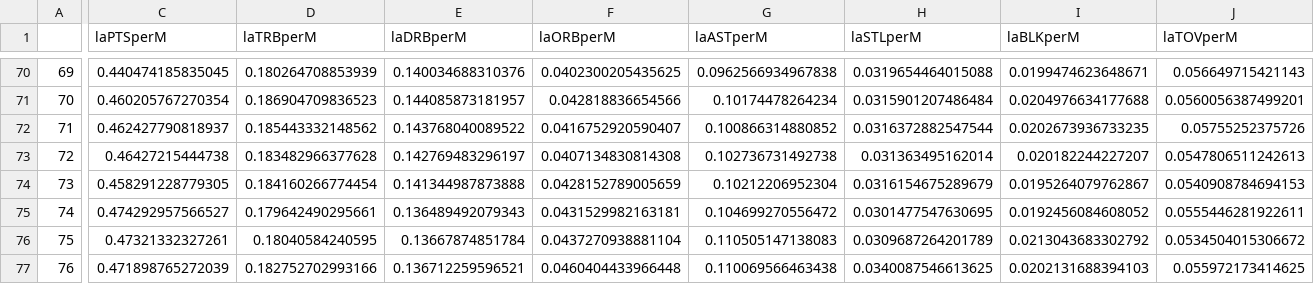
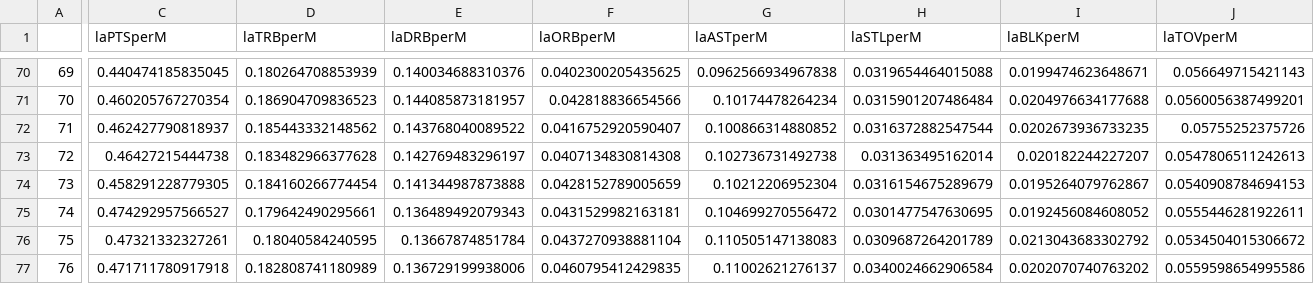
Before and after one commit to tmayhew1/nba-projects, a CSV file: Complete Data/avgsSummary.csv, drawn as a sheet; only a part is shown, gaps mark what is left out; the diff covers the shown part only; the diff names each change by its address in the sheet, - before the commit and + after, or states it on an @@ line.

```diff
--- a/Complete Data/avgsSummary.csv
+++ b/Complete Data/avgsSummary.csv
-C77 (laPTSperM): 0.471898765272039
+C77 (laPTSperM): 0.471711780917918
-D77 (laTRBperM): 0.182752702993166
+D77 (laTRBperM): 0.182808741180989
-E77 (laDRBperM): 0.136712259596521
+E77 (laDRBperM): 0.136729199938006
-F77 (laORBperM): 0.0460404433966448
+F77 (laORBperM): 0.0460795412429835
-G77 (laASTperM): 0.110069566463438
+G77 (laASTperM): 0.11002621276137
-H77 (laSTLperM): 0.0340087546613625
+H77 (laSTLperM): 0.0340024662906584
-I77 (laBLKperM): 0.0202131688394103
+I77 (laBLKperM): 0.0202070740763202
-J77 (laTOVperM): 0.055972173414625
+J77 (laTOVperM): 0.0559598654995586
```
Also changed, not shown: 7 edited cells elsewhere in this file, Complete Data/team_abbreviations.csv, Totals/2025.csv, 5 other files.
